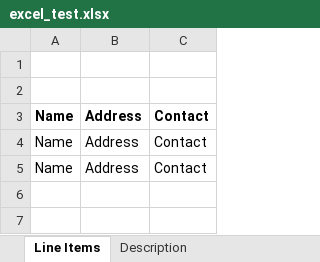
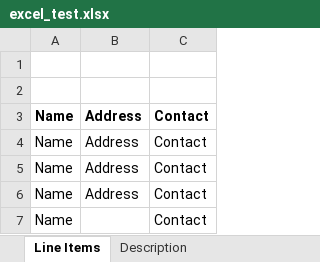
Before and after one commit to Rutvikgg/ocr-to-excel, an Excel workbook: test_data/excel_test.xlsx, sheet Line Items, drawn as a sheet; values as stored, in another font and other column widths than the file's, no borders; the diff names each change by its address in the sheet, - before the commit and + after, or states it on an @@ line.

Commit message:
added func for single sheet data entry

```diff
--- a/test_data/excel_test.xlsx (sheet Line Items)
+++ b/test_data/excel_test.xlsx (sheet Line Items)
+row 6: Name | Address | Contact
+row 7: Name |  | Contact
```
Also changed, not shown: 6 other files.
